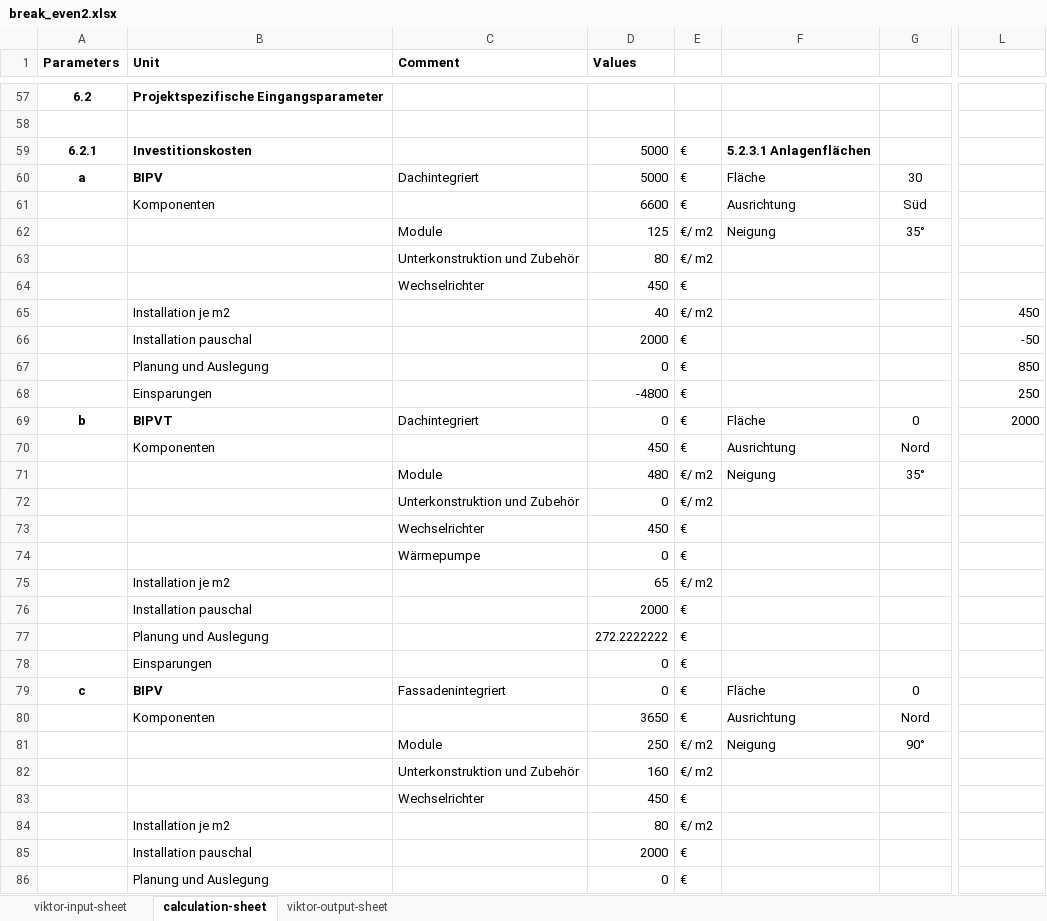
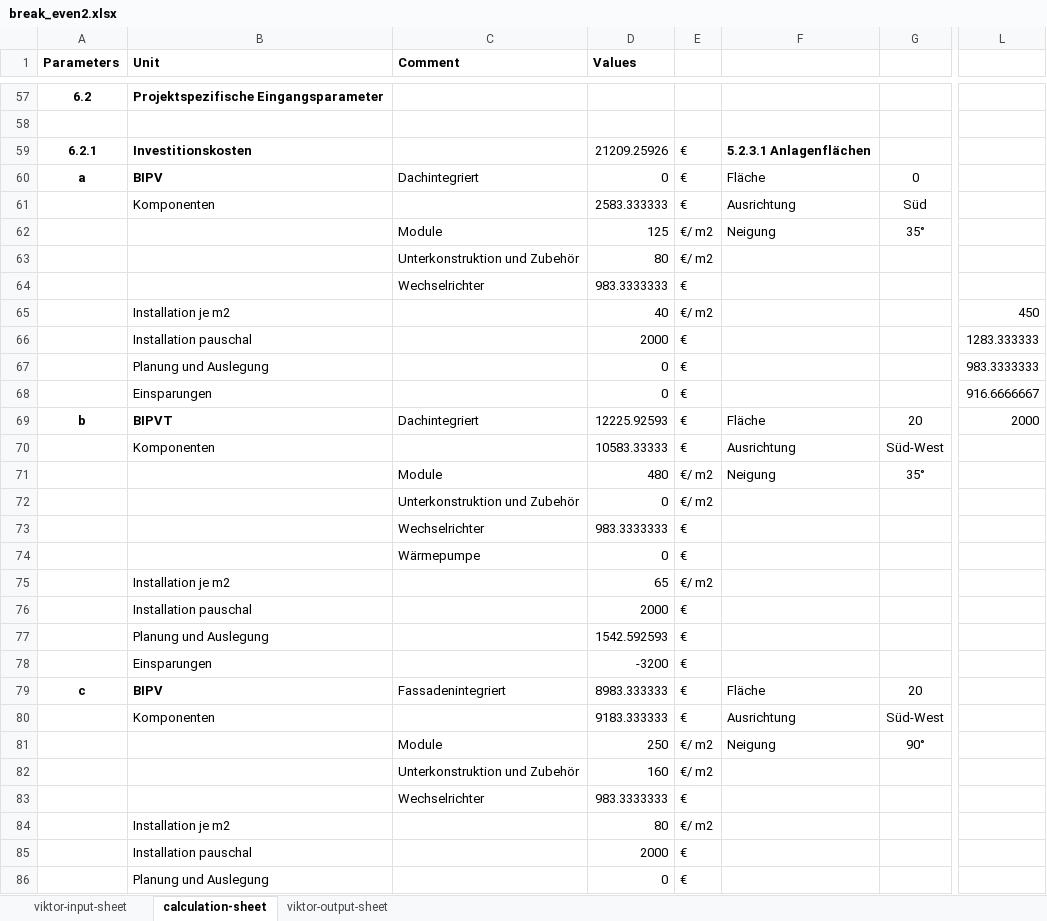
Before and after one commit to Nanebe11/BIPV-T-Kalkulator, an Excel workbook: break_even2.xlsx, sheet calculation-sheet, drawn as a sheet; only a part is shown, gaps mark what is left out; values as stored, in another font and other column widths than the file's, no borders; conditional formats not drawn; the diff covers the shown part only; the diff names each change by its address in the sheet, - before the commit and + after, or states it on an @@ line.

Commit message:
Updates to calculation

```diff
--- a/break_even2.xlsx (sheet calculation-sheet)
+++ b/break_even2.xlsx (sheet calculation-sheet)
-D59 (Values): 5000
+D59 (Values): 21209.25926
-D60 (Values): 5000
+D60 (Values): 0
-G60: 30
+G60: 0
-D61 (Values): 6600
+D61 (Values): 2583.333333
-D64 (Values): 450
+D64 (Values): 983.3333333
-L66: -50
+L66: 1283.333333
-L67: 850
+L67: 983.3333333
-D68 (Values): -4800
+D68 (Values): 0
-L68: 250
+L68: 916.6666667
-D69 (Values): 0
+D69 (Values): 12225.92593
-G69: 0
+G69: 20
-D70 (Values): 450
+D70 (Values): 10583.33333
-G70: Nord
+G70: Süd-West
-D73 (Values): 450
+D73 (Values): 983.3333333
-D77 (Values): 272.2222222
+D77 (Values): 1542.592593
-D78 (Values): 0
+D78 (Values): -3200
-D79 (Values): 0
+D79 (Values): 8983.333333
-G79: 0
+G79: 20
-D80 (Values): 3650
+D80 (Values): 9183.333333
-G80: Nord
+G80: Süd-West
-D83 (Values): 450
+D83 (Values): 983.3333333
```
Also changed, not shown: 29 added rows, 29 removed rows and 86 edited cells elsewhere in this sheet, sheet viktor-output-sheet, sheet viktor-input-sheet, formulas that keep their value, energie_bedarf.xlsx, oekologische.xlsx, 3 other files.
